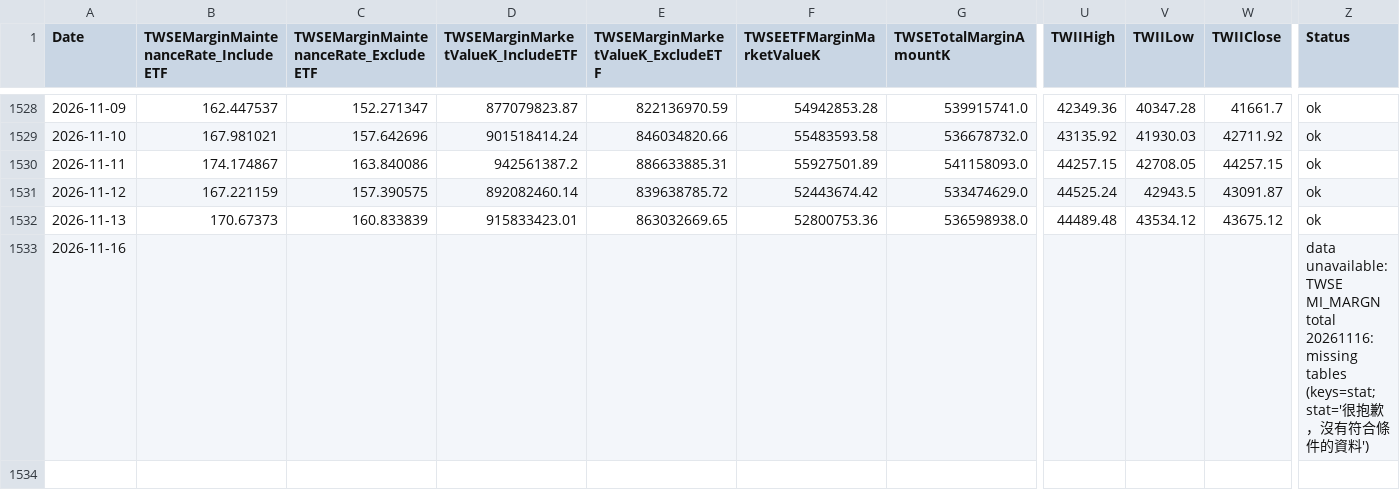
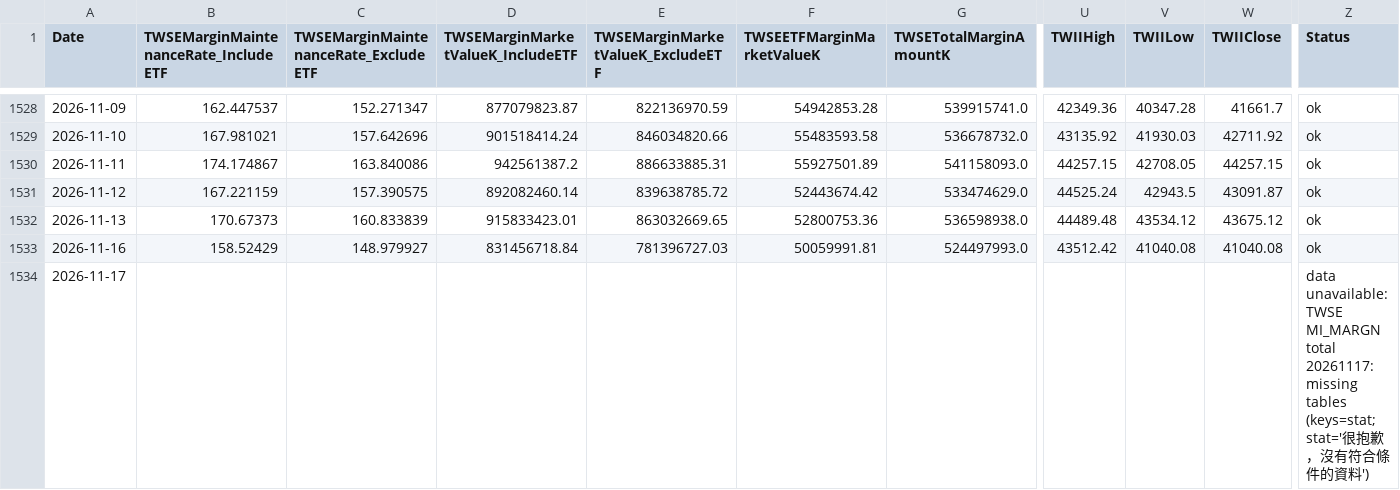
Before and after one commit to dylanlu0604-dot/taiwan-margin-maintenance-rate, a CSV file: data/margin_maintenance.csv, drawn as a sheet; only a part is shown, gaps mark what is left out; addresses are those after the commit; rows hold the shown columns only; the diff names each change by its address in the sheet, - before the commit and + after, or states it on an @@ line.

```diff
--- a/data/margin_maintenance.csv
+++ b/data/margin_maintenance.csv
+row 1533: 2026-11-16 | 158.52429 | 148.979927 | 831456718.84 | 781396727.03 | 50059991.81 | 524497993.0 | 43512.42 | 41040.08 | 41040.08 | ok
-A1534 (Date): 2026-11-16
+A1534 (Date): 2026-11-17
-Z1534 (Status): …MI_MARGN total 20261116: missing tables…
+Z1534 (Status): …MI_MARGN total 20261117: missing tables…
```
Also changed, not shown: data/twse_all_market_keep_rate.csv.
